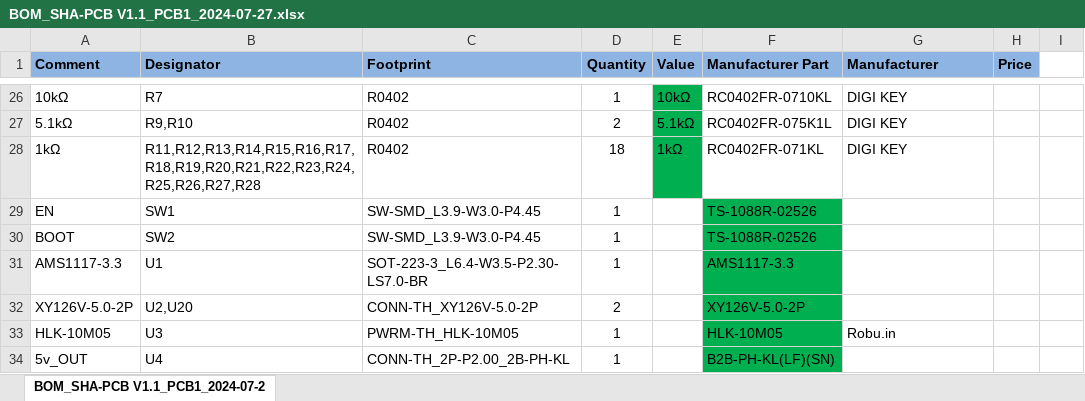
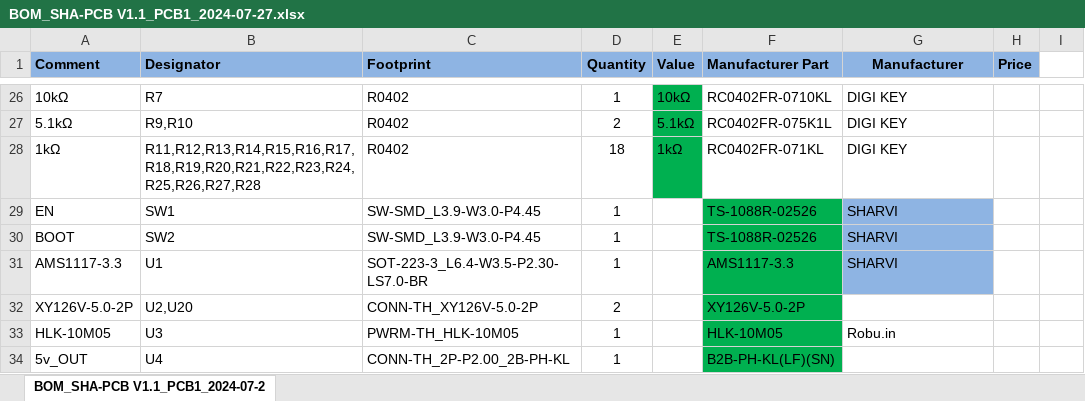
Before and after one commit to arunsaispk12/Sai-Automations-Salem, an Excel workbook: BOM_SHA-PCB V1.1_PCB1_2024-07-27.xlsx, sheet BOM_SHA-PCB V1.1_PCB1_2024-07-2, drawn as a sheet; only a part is shown, gaps mark what is left out; values as stored, in another font and other column widths than the file's, no borders; the diff covers the shown part only; the diff names each change by its address in the sheet, - before the commit and + after, or states it on an @@ line.

```diff
--- a/BOM_SHA-PCB V1.1_PCB1_2024-07-27.xlsx (sheet BOM_SHA-PCB V1.1_PCB1_2024-07-2)
+++ b/BOM_SHA-PCB V1.1_PCB1_2024-07-27.xlsx (sheet BOM_SHA-PCB V1.1_PCB1_2024-07-2)
-G1 alignment: left
+G1 alignment: center
-G29:G31 (Manufacturer): (empty)
+G29:G31 (Manufacturer): SHARVI
-G29:G31 fill: none
+G29:G31 fill: #8EB4E3
```
Also changed, not shown: 20 edited cells and cell formats elsewhere in this sheet, 2 other files.
